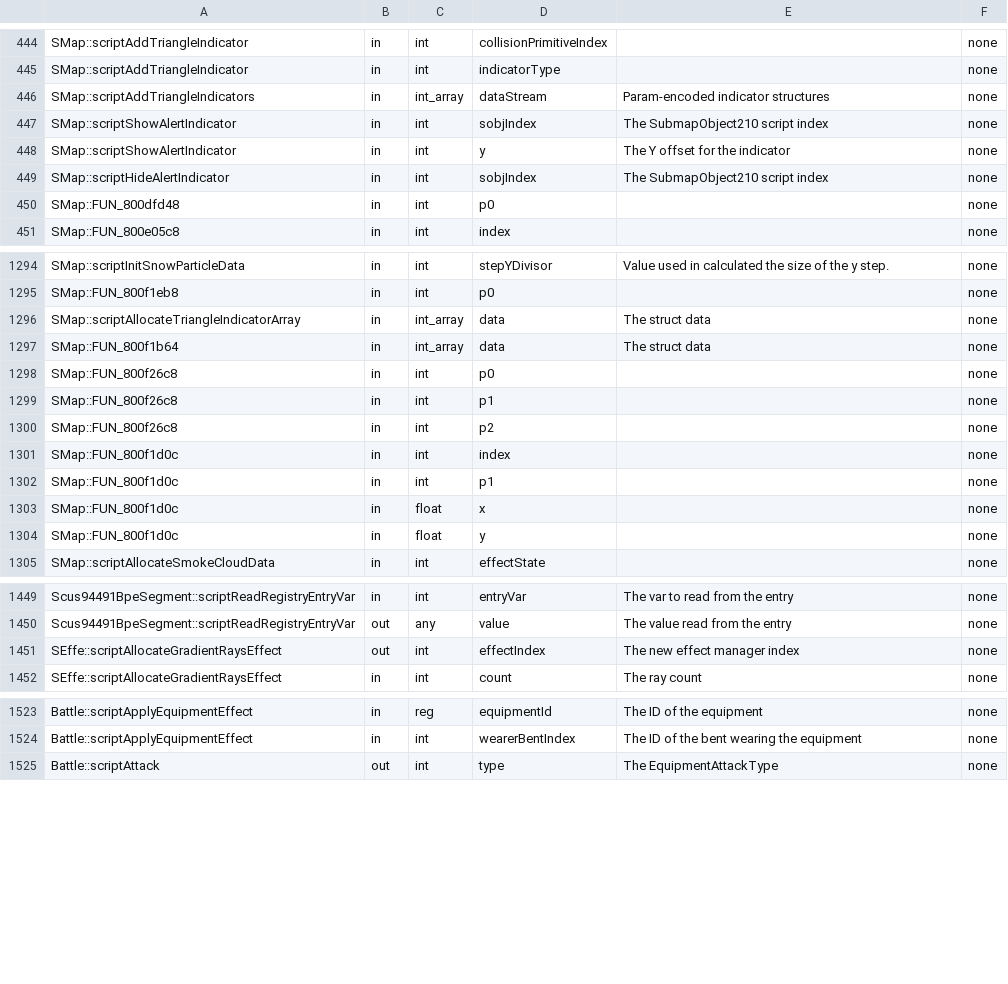
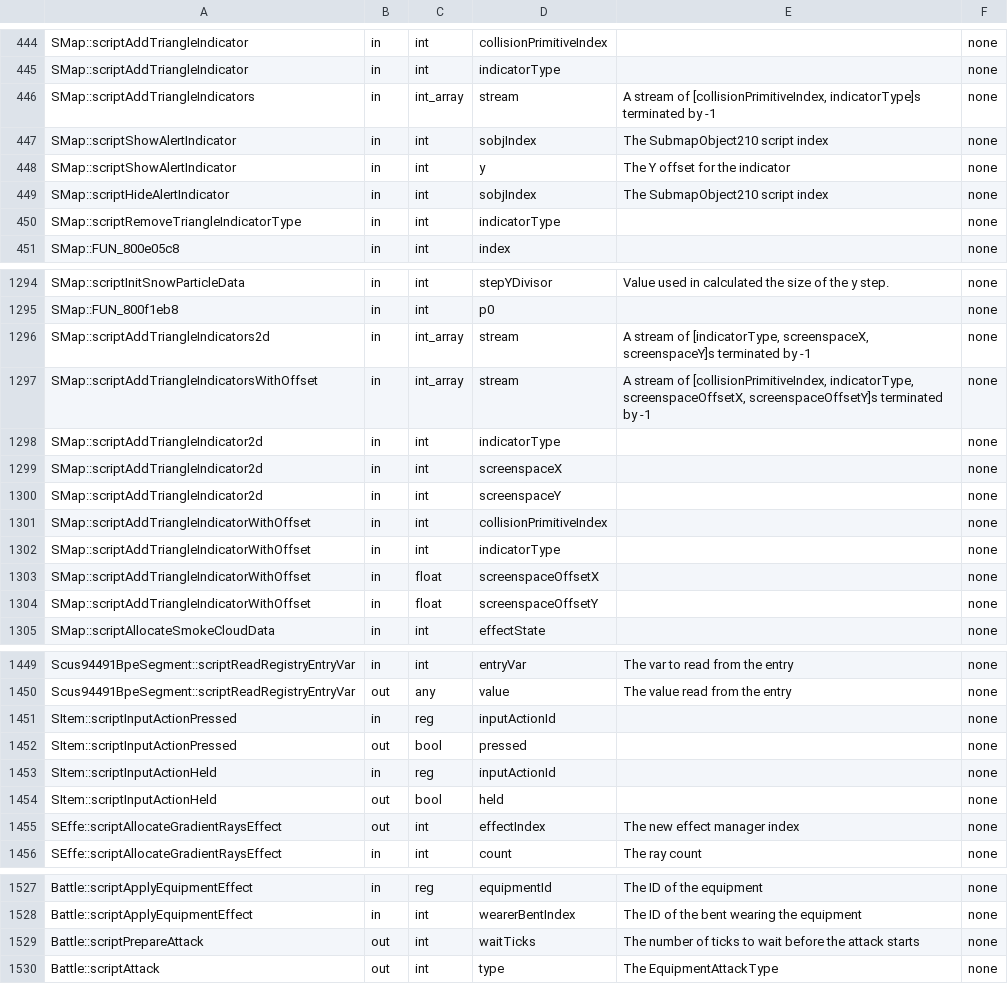
Before and after one commit to Legend-of-Dragoon-Modding/Severed-Chains, a CSV file: patches/meta/params.csv, drawn as a sheet; only a part is shown, gaps mark what is left out.

Commit message:
Update meta cache

```diff
--- a/patches/meta/params.csv
+++ b/patches/meta/params.csv
@@ -445,3 +445,3 @@
 "SMap::scriptAddTriangleIndicator","in","int","indicatorType","","none"
-"SMap::scriptAddTriangleIndicators","in","int_array","dataStream","Param-encoded indicator structures","none"
+"SMap::scriptAddTriangleIndicators","in","int_array","stream","A stream of [collisionPrimitiveIndex, indicatorType]s terminated by -1","none"
 "SMap::scriptShowAlertIndicator","in","int","sobjIndex","The SubmapObject210 script index","none"
@@ -449,3 +449,3 @@
 "SMap::scriptHideAlertIndicator","in","int","sobjIndex","The SubmapObject210 script index","none"
-"SMap::FUN_800dfd48","in","int","p0","","none"
+"SMap::scriptRemoveTriangleIndicatorType","in","int","indicatorType","","none"
 "SMap::FUN_800e05c8","in","int","index","","none"
@@ -1295,11 +1295,11 @@
 "SMap::FUN_800f1eb8","in","int","p0","","none"
-"SMap::scriptAllocateTriangleIndicatorArray","in","int_array","data","The struct data","none"
-"SMap::FUN_800f1b64","in","int_array","data","The struct data","none"
-"SMap::FUN_800f26c8","in","int","p0","","none"
-"SMap::FUN_800f26c8","in","int","p1","","none"
-"SMap::FUN_800f26c8","in","int","p2","","none"
-"SMap::FUN_800f1d0c","in","int","index","","none"
-"SMap::FUN_800f1d0c","in","int","p1","","none"
-"SMap::FUN_800f1d0c","in","float","x","","none"
-"SMap::FUN_800f1d0c","in","float","y","","none"
+"SMap::scriptAddTriangleIndicators2d","in","int_array","stream","A stream of [indicatorType, screenspaceX, screenspaceY]s terminated by -1","none"
+"SMap::scriptAddTriangleIndicatorsWithOffset","in","int_array","stream","A stream of [collisionPrimitiveIndex, indicatorType, screenspaceOffsetX, screenspaceOffsetY]s terminated by -1","none"
+"SMap::scriptAddTriangleIndicator2d","in","int","indicatorType","","none"
+"SMap::scriptAddTriangleIndicator2d","in","int","screenspaceX","","none"
+"SMap::scriptAddTriangleIndicator2d","in","int","screenspaceY","","none"
+"SMap::scriptAddTriangleIndicatorWithOffset","in","int","collisionPrimitiveIndex","","none"
+"SMap::scriptAddTriangleIndicatorWithOffset","in","int","indicatorType","","none"
+"SMap::scriptAddTriangleIndicatorWithOffset","in","float","screenspaceOffsetX","","none"
+"SMap::scriptAddTriangleIndicatorWithOffset","in","float","screenspaceOffsetY","","none"
 "SMap::scriptAllocateSmokeCloudData","in","int","effectState","","none"
@@ -1450,2 +1450,6 @@
 "Scus94491BpeSegment::scriptReadRegistryEntryVar","out","any","value","The value read from the entry","none"
+"SItem::scriptInputActionPressed","in","reg","inputActionId","","none"
+"SItem::scriptInputActionPressed","out","bool","pressed","","none"
+"SItem::scriptInputActionHeld","in","reg","inputActionId","","none"
+"SItem::scriptInputActionHeld","out","bool","held","","none"
 "SEffe::scriptAllocateGradientRaysEffect","out","int","effectIndex","The new effect manager index","none"
@@ -1524,2 +1528,3 @@
 "Battle::scriptApplyEquipmentEffect","in","int","wearerBentIndex","The ID of the bent wearing the equipment","none"
+"Battle::scriptPrepareAttack","out","int","waitTicks","The number of ticks to wait before the attack starts","none"
 "Battle::scriptAttack","out","int","type","The EquipmentAttackType","none"
```
Also changed, not shown: patches/meta/descriptions.csv.
